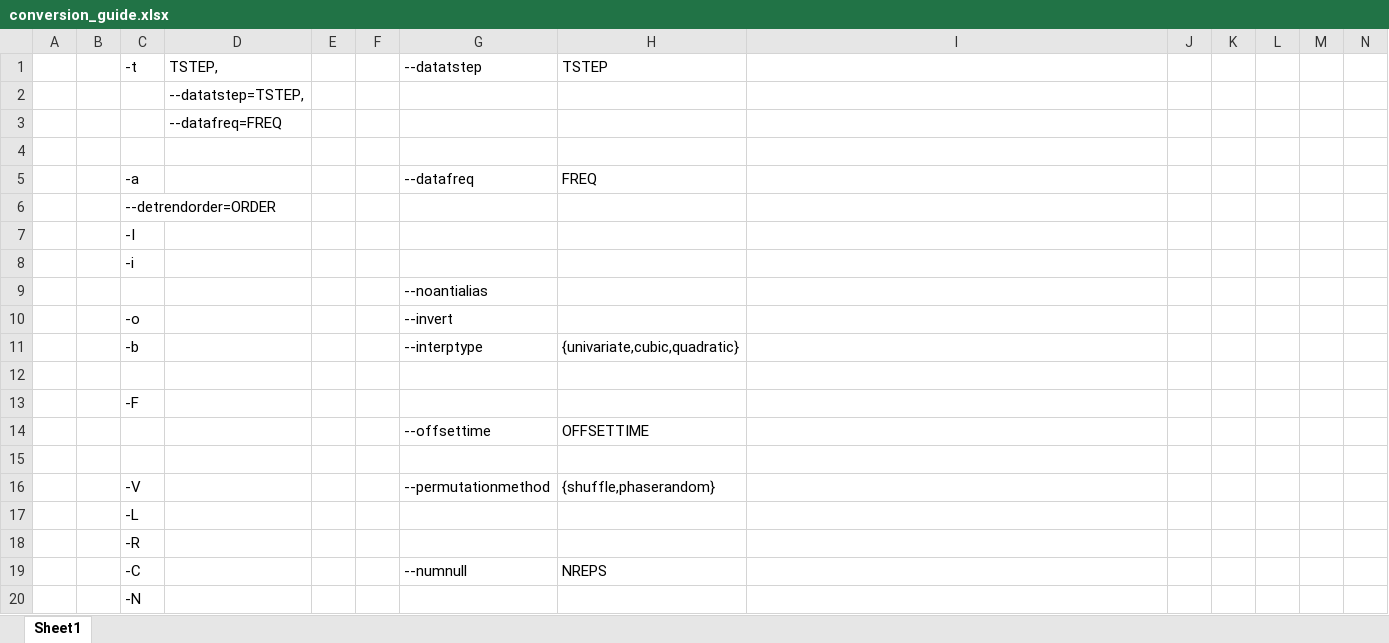
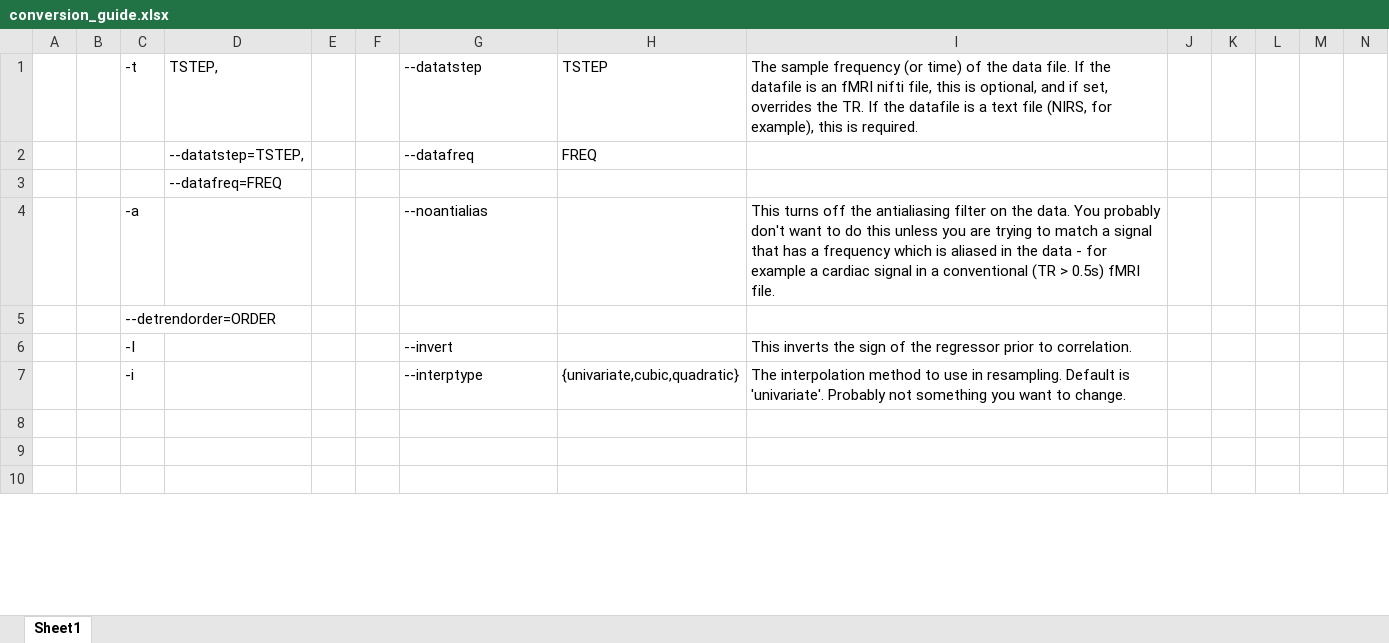
Before and after one commit to bbfrederick/rapidtide, an Excel workbook: conversion_guide.xlsx, sheet Sheet1, drawn as a sheet; only a part is shown; the shorter side is filled out with more unchanged rows; values as stored, in another font and other column widths than the file's, no borders; removed rows and columns are numbered as before the commit, all else as after; rows hold the shown columns only; the diff covers the shown part only; the diff names each change by its address in the sheet, - before the commit and + after, or states it on an @@ line.

Commit message:
Update conversion_guide.xlsx

```diff
--- a/conversion_guide.xlsx (sheet Sheet1)
+++ b/conversion_guide.xlsx (sheet Sheet1)
-I1: (empty)
+I1: The sample frequency (or time) of the data file. If the datafile is an fMRI nifti file, this is optional, and if set, overrides the TR. If the datafile is a text file (NIRS, for example), this is required.
-row 2:  |  |  | --datatstep=TSTEP,
+row 2:  |  |  | --datatstep=TSTEP, |  |  | --datafreq | FREQ
-row 4: (empty)
+row 4:  |  | -a |  |  |  | --noantialias |  | This turns off the antialiasing filter on the data. You probably don't want to do this unless you are trying to match a signal that has a frequency which is aliased in the data - for example a cardiac signal in a conventional (TR > 0.5s) fMRI file.
-row 5:  |  | -a |  |  |  | --datafreq | FREQ
-row 7:  |  | -I
-row 8:  |  | -i
-row 9:  |  |  |  |  |  | --noantialias
-row 10:  |  | -o |  |  |  | --invert
+row 6:  |  | -I |  |  |  | --invert |  | This inverts the sign of the regressor prior to correlation.
-C7: -b
+C7: -i
-I7: (empty)
+I7: The interpolation method to use in resampling. Default is 'univariate'. Probably not something you want to change.
-row 12: (empty)
@@ row 13 moved to row 64: -F @@
-row 14:  |  |  |  |  |  | --offsettime | OFFSETTIME
-row 15: (empty)
-row 16:  |  | -V |  |  |  | --permutationmethod | {shuffle,phaserandom}
@@ row 17 moved to row 60: -L @@
@@ row 18 moved to row 61: -R @@
-row 19:  |  | -C |  |  |  | --numnull | NREPS
-row 20:  |  | -N
```
Also changed, not shown: 20 added rows, 28 removed rows, 2 moved rows and 4 edited cells elsewhere in this sheet.
